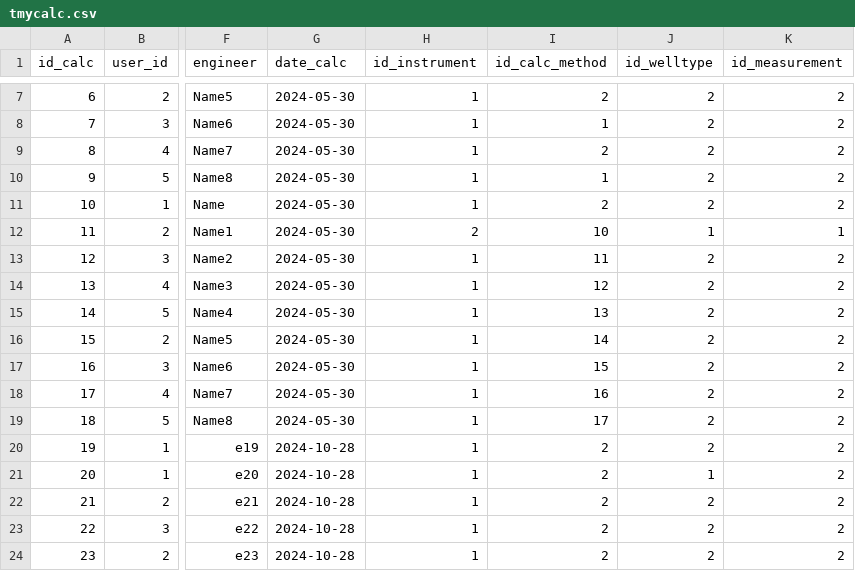
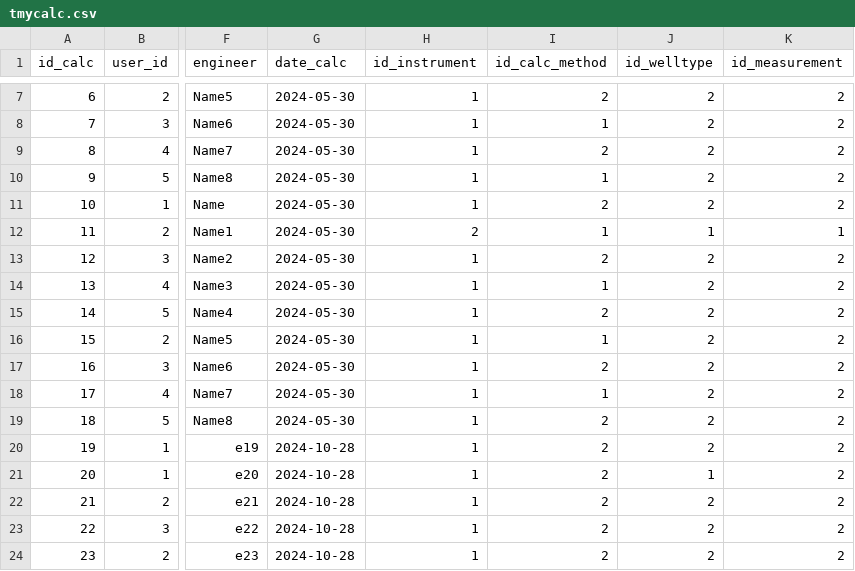
Before and after one commit to bosimanurung1/wespi, a CSV file: tmycalc.csv, drawn as a sheet; only a part is shown, gaps mark what is left out; the diff names each change by its address in the sheet, - before the commit and + after, or states it on an @@ line.

Commit message:
Update tmycalc.csv

```diff
--- a/tmycalc.csv
+++ b/tmycalc.csv
-I12 (id_calc_method): 10
+I12 (id_calc_method): 1
-I13 (id_calc_method): 11
+I13 (id_calc_method): 2
-I14 (id_calc_method): 12
+I14 (id_calc_method): 1
-I15 (id_calc_method): 13
+I15 (id_calc_method): 2
-I16 (id_calc_method): 14
+I16 (id_calc_method): 1
-I17 (id_calc_method): 15
+I17 (id_calc_method): 2
-I18 (id_calc_method): 16
+I18 (id_calc_method): 1
-I19 (id_calc_method): 17
+I19 (id_calc_method): 2
```
